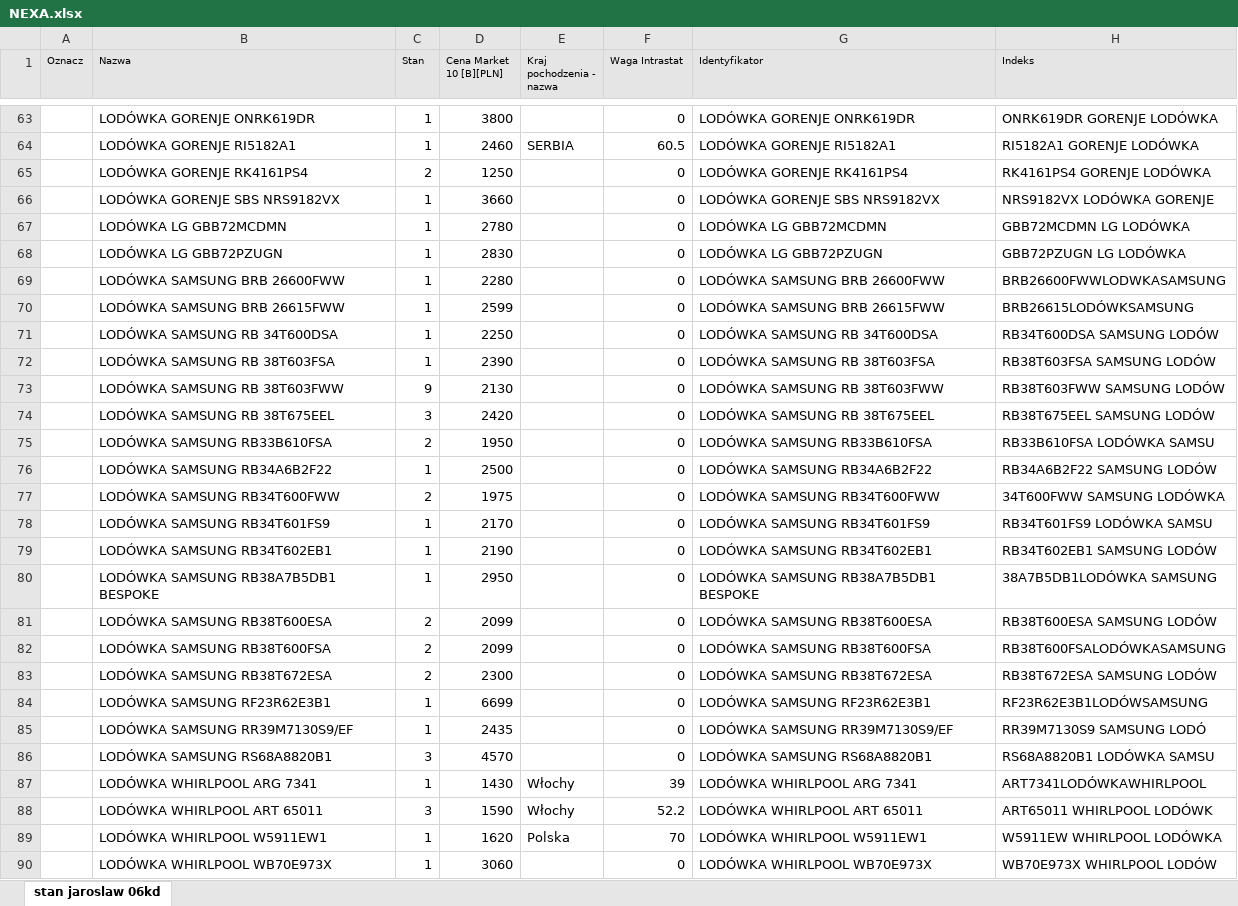
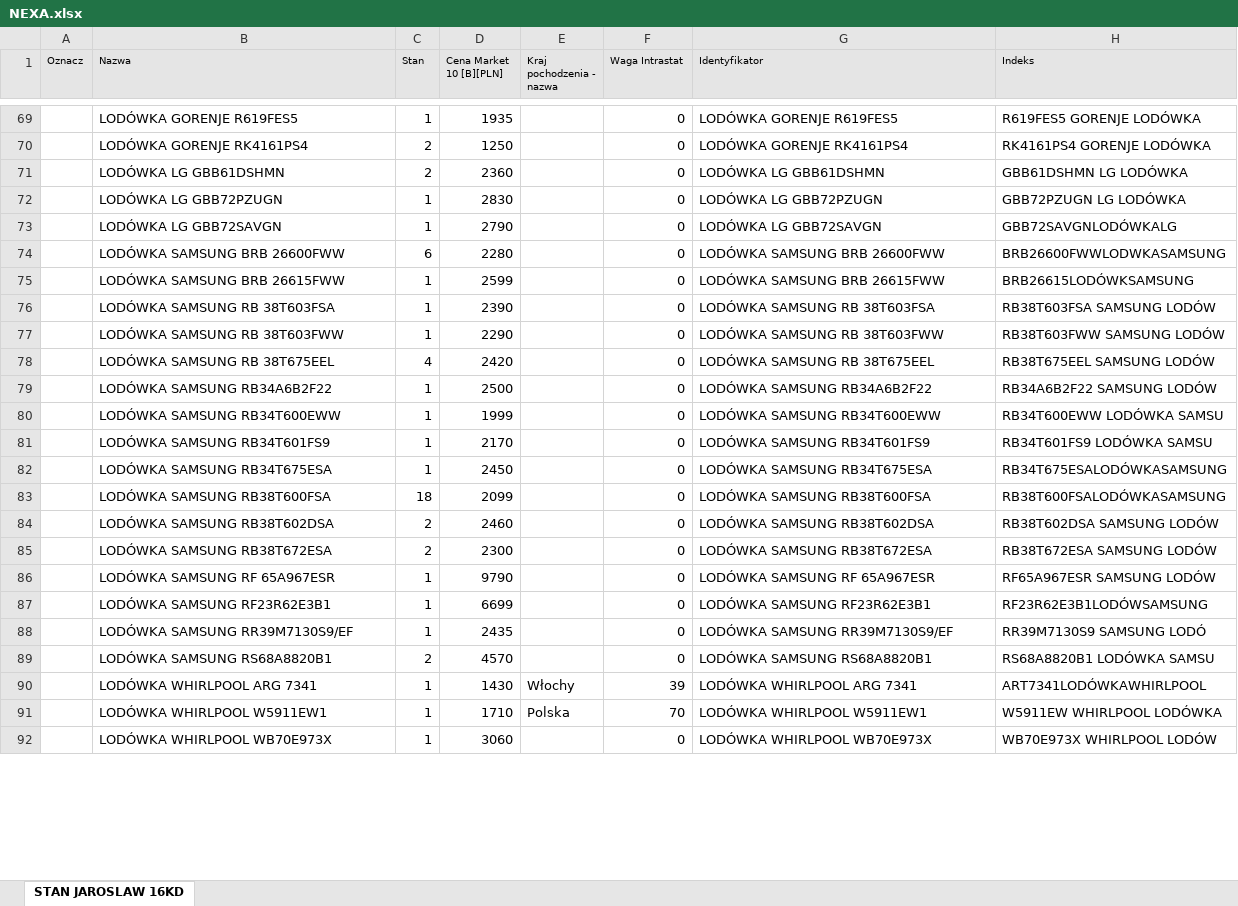
Before and after one commit to vasyl-karakevych/price, an Excel workbook: NEXA/NEXA.xlsx, sheet STAN JAROSLAW 16KD, drawn as a sheet; only a part is shown, gaps mark what is left out; values as stored, in another font and other column widths than the file's, no borders; removed rows and columns are numbered as before the commit, all else as after; the diff covers the shown part only; the diff names each change by its address in the sheet, - before the commit and + after, or states it on an @@ line.

```diff
--- a/NEXA/NEXA.xlsx (sheet STAN JAROSLAW 16KD)
+++ b/NEXA/NEXA.xlsx (sheet STAN JAROSLAW 16KD)
-sheet tab: stan jaroslaw 06kd
+sheet tab: STAN JAROSLAW 16KD
-B69 (Nazwa): LODÓWKA GORENJE ONRK619DR
+B69 (Nazwa): LODÓWKA GORENJE R619FES5
-D69 (Cena Market 10 [B][PLN]): 3800
+D69 (Cena Market 10 [B][PLN]): 1935
-G69 (Identyfikator): LODÓWKA GORENJE ONRK619DR
+G69 (Identyfikator): LODÓWKA GORENJE R619FES5
-H69 (Indeks): ONRK619DR GORENJE LODÓWKA
+H69 (Indeks): R619FES5 GORENJE LODÓWKA
-row 64:  | LODÓWKA GORENJE RI5182A1 | 1 | 2460 | SERBIA | 60.5 | LODÓWKA GORENJE RI5182A1 | RI5182A1 GORENJE LODÓWKA
-row 66:  | LODÓWKA GORENJE SBS NRS9182VX | 1 | 3660 |  | 0 | LODÓWKA GORENJE SBS NRS9182VX | NRS9182VX LODÓWKA GORENJE
-row 67:  | LODÓWKA LG GBB72MCDMN | 1 | 2780 |  | 0 | LODÓWKA LG GBB72MCDMN | GBB72MCDMN LG LODÓWKA
+row 71:  | LODÓWKA LG GBB61DSHMN | 2 | 2360 |  | 0 | LODÓWKA LG GBB61DSHMN | GBB61DSHMN LG LODÓWKA
+row 73:  | LODÓWKA LG GBB72SAVGN | 1 | 2790 |  | 0 | LODÓWKA LG GBB72SAVGN | GBB72SAVGNLODÓWKALG
-C74 (Stan): 1
+C74 (Stan): 6
-row 71:  | LODÓWKA SAMSUNG RB 34T600DSA | 1 | 2250 |  | 0 | LODÓWKA SAMSUNG RB 34T600DSA | RB34T600DSA SAMSUNG LODÓW
-C77 (Stan): 9
+C77 (Stan): 1
-D77 (Cena Market 10 [B][PLN]): 2130
+D77 (Cena Market 10 [B][PLN]): 2290
-C78 (Stan): 3
+C78 (Stan): 4
-row 75:  | LODÓWKA SAMSUNG RB33B610FSA | 2 | 1950 |  | 0 | LODÓWKA SAMSUNG RB33B610FSA | RB33B610FSA LODÓWKA SAMSU
-row 77:  | LODÓWKA SAMSUNG RB34T600FWW | 2 | 1975 |  | 0 | LODÓWKA SAMSUNG RB34T600FWW | 34T600FWW SAMSUNG LODÓWKA
+row 80:  | LODÓWKA SAMSUNG RB34T600EWW | 1 | 1999 |  | 0 | LODÓWKA SAMSUNG RB34T600EWW | RB34T600EWW LODÓWKA SAMSU
-B82 (Nazwa): LODÓWKA SAMSUNG RB34T602EB1
+B82 (Nazwa): LODÓWKA SAMSUNG RB34T675ESA
-D82 (Cena Market 10 [B][PLN]): 2190
+D82 (Cena Market 10 [B][PLN]): 2450
-G82 (Identyfikator): LODÓWKA SAMSUNG RB34T602EB1
+G82 (Identyfikator): LODÓWKA SAMSUNG RB34T675ESA
-H82 (Indeks): RB34T602EB1 SAMSUNG LODÓW
+H82 (Indeks): RB34T675ESALODÓWKASAMSUNG
-row 80:  | LODÓWKA SAMSUNG RB38A7B5DB1 BESPOKE | 1 | 2950 |  | 0 | LODÓWKA SAMSUNG RB38A7B5DB1 BESPOKE | 38A7B5DB1LODÓWKA SAMSUNG
-row 81:  | LODÓWKA SAMSUNG RB38T600ESA | 2 | 2099 |  | 0 | LODÓWKA SAMSUNG RB38T600ESA | RB38T600ESA SAMSUNG LODÓW
-C83 (Stan): 2
+C83 (Stan): 18
+row 84:  | LODÓWKA SAMSUNG RB38T602DSA | 2 | 2460 |  | 0 | LODÓWKA SAMSUNG RB38T602DSA | RB38T602DSA SAMSUNG LODÓW
+row 86:  | LODÓWKA SAMSUNG RF 65A967ESR | 1 | 9790 |  | 0 | LODÓWKA SAMSUNG RF 65A967ESR | RF65A967ESR SAMSUNG LODÓW
-C89 (Stan): 3
+C89 (Stan): 2
-row 88:  | LODÓWKA WHIRLPOOL ART 65011 | 3 | 1590 | Włochy | 52.2 | LODÓWKA WHIRLPOOL ART 65011 | ART65011 WHIRLPOOL LODÓWK
-D91 (Cena Market 10 [B][PLN]): 1620
+D91 (Cena Market 10 [B][PLN]): 1710
```
Also changed, not shown: 84 added rows, 60 removed rows and 154 edited cells elsewhere in this sheet, MARPA/MARPA.xlsx, NEXA/NEXA-ZAKAZ.xlsx, 2 other files.
